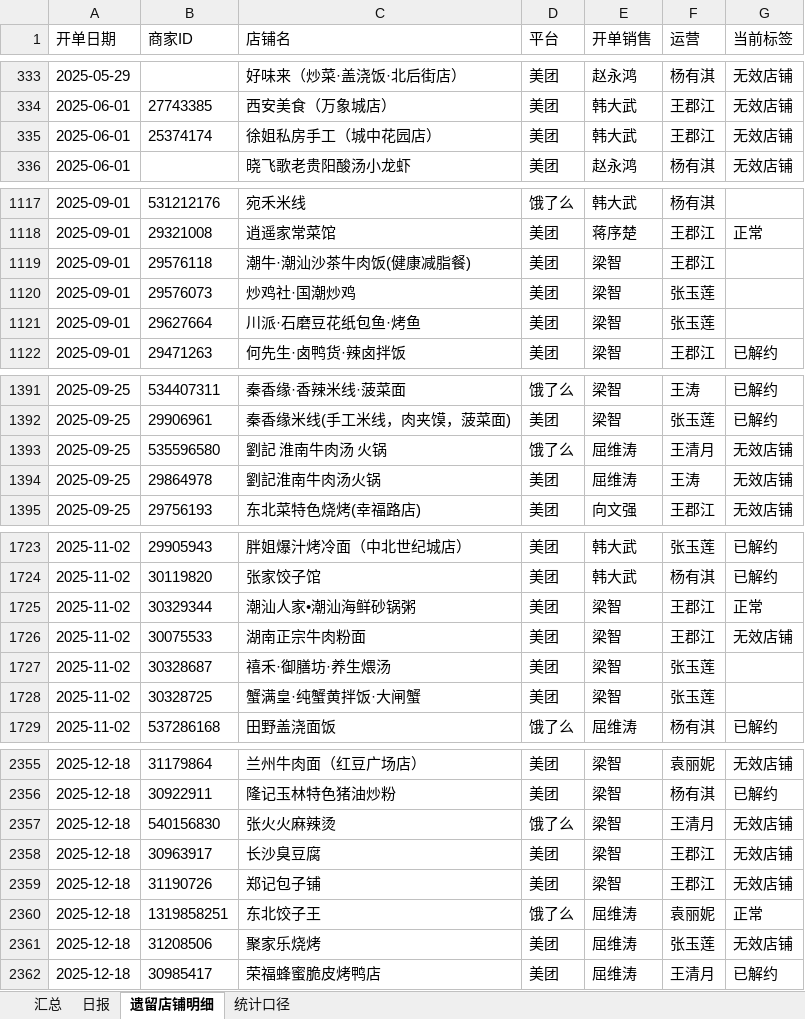
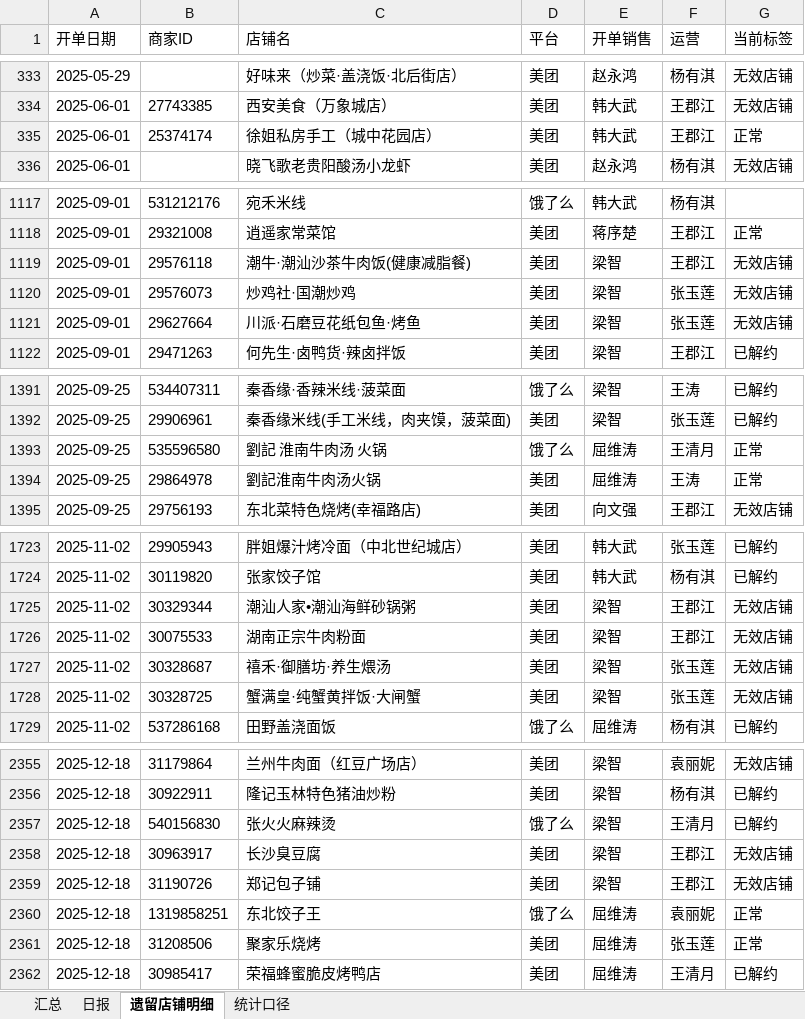
Before and after one commit to baech0485-sketch/jinnianxinkaidanhuikuantongji, an Excel workbook: 去年遗留店铺自2026年3月起每日抽点与回款统计.xlsx, sheet 遗留店铺明细, drawn as a sheet; only a part is shown, gaps mark what is left out; values as stored, in another font and other column widths than the file's, no borders; the diff covers the shown part only; the diff names each change by its address in the sheet, - before the commit and + after, or states it on an @@ line.

```diff
--- a/去年遗留店铺自2026年3月起每日抽点与回款统计.xlsx (sheet 遗留店铺明细)
+++ b/去年遗留店铺自2026年3月起每日抽点与回款统计.xlsx (sheet 遗留店铺明细)
-G335 (当前标签): 无效店铺
+G335 (当前标签): 正常
-G1119:G1121 (当前标签): (empty)
+G1119:G1121 (当前标签): 无效店铺
-G1393:G1394 (当前标签): 无效店铺
+G1393:G1394 (当前标签): 正常
-G1725 (当前标签): 正常
+G1725 (当前标签): 无效店铺
-G1727:G1728 (当前标签): (empty)
+G1727:G1728 (当前标签): 无效店铺
-G2357 (当前标签): 无效店铺
+G2357 (当前标签): 已解约
-G2361 (当前标签): 无效店铺
+G2361 (当前标签): 正常
```
Also changed, not shown: 35 edited cells elsewhere in this sheet, sheet 日报, sheet 汇总, sheet 统计口径, 2026年3月开单店铺每日抽点与回款累计统计.xlsx, 1 other file.
